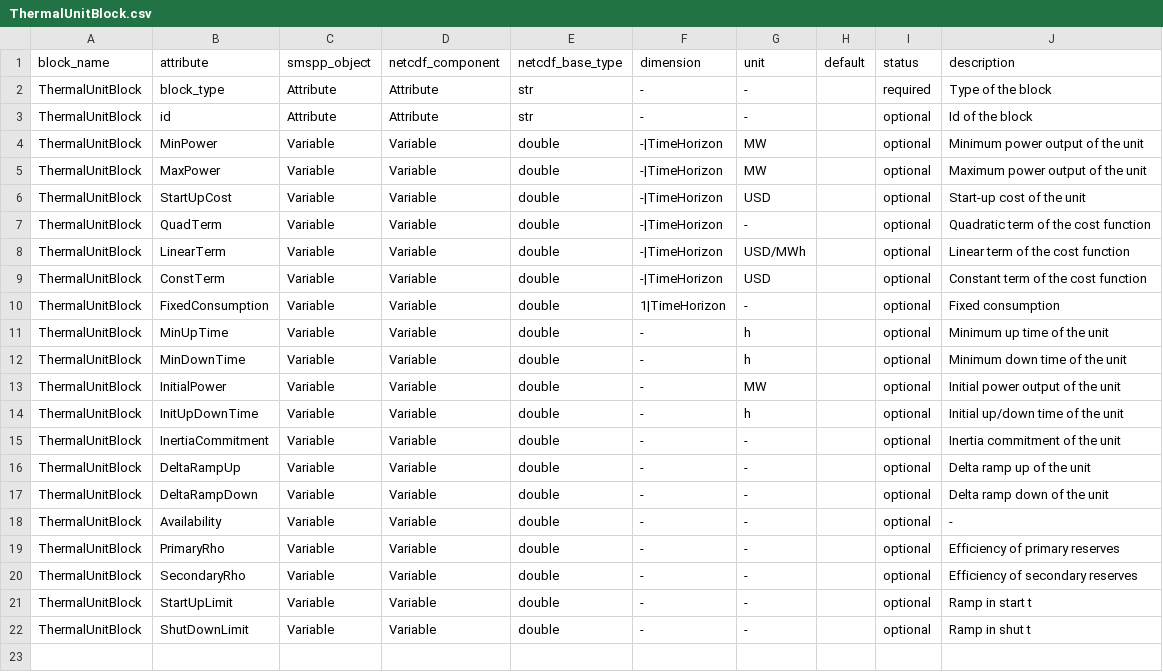
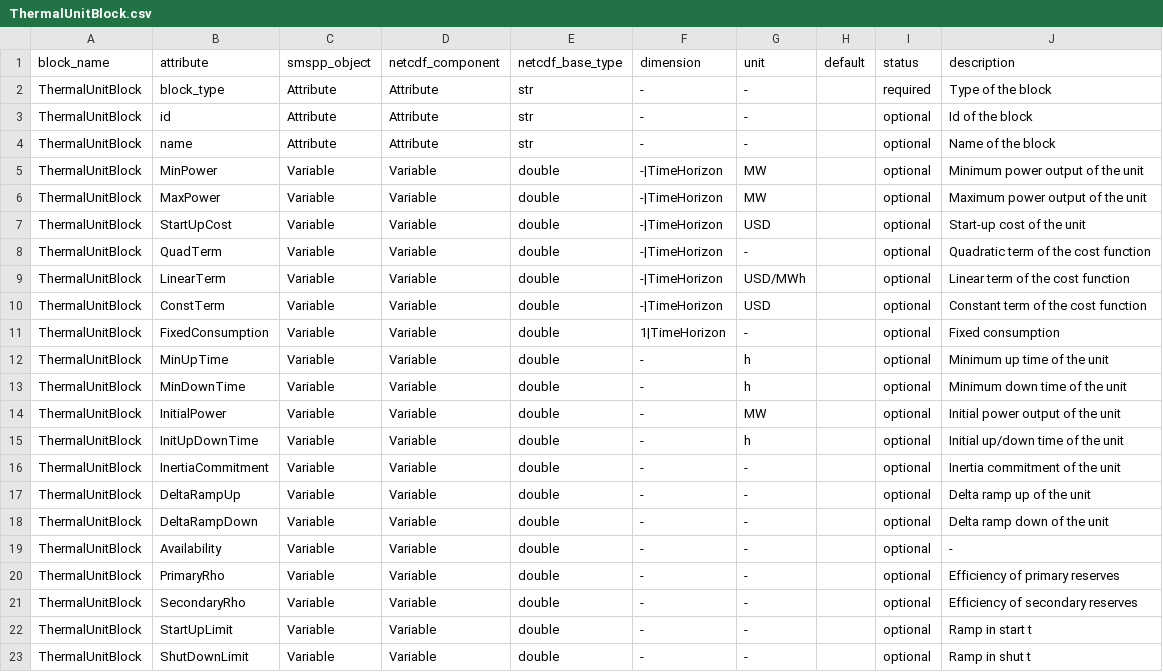
Before and after one commit to SPSUnipi/pySMSpp, a CSV file: pysmspp/data/blocks/ThermalUnitBlock.csv, drawn as a sheet.

```diff
--- a/pysmspp/data/blocks/ThermalUnitBlock.csv
+++ b/pysmspp/data/blocks/ThermalUnitBlock.csv
@@ -3,2 +3,3 @@ ThermalUnitBlock,block_type,Attribute,Attribute,str,-,-,,required,Type of the bl
 ThermalUnitBlock,id,Attribute,Attribute,str,-,-,,optional,Id of the block
+ThermalUnitBlock,name,Attribute,Attribute,str,-,-,,optional,Name of the block
 ThermalUnitBlock,MinPower,Variable,Variable,double,-|TimeHorizon,MW,,optional,Minimum power output of the unit
```
